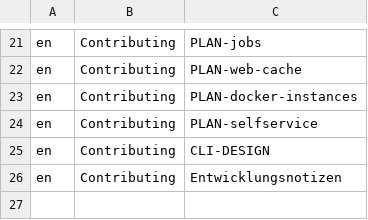
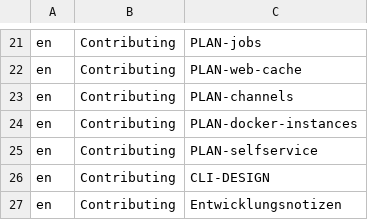
Before and after one commit to hobnix/server, a TSV file: docs/categories.tsv, drawn as a sheet; only a part is shown, gaps mark what is left out.

Commit message:
docs: develop and main workflow, channels design
Document the develop/main branch model and releases, open release
bump PRs against develop, and add the Stable/Beta/Edge update channel
design (PLAN-channels).

```diff
--- a/docs/categories.tsv
+++ b/docs/categories.tsv
@@ -22,2 +22,3 @@ en	Contributing	PLAN-jobs
 en	Contributing	PLAN-web-cache
+en	Contributing	PLAN-channels
 en	Contributing	PLAN-docker-instances
```
Also changed, not shown: 6 other files.
